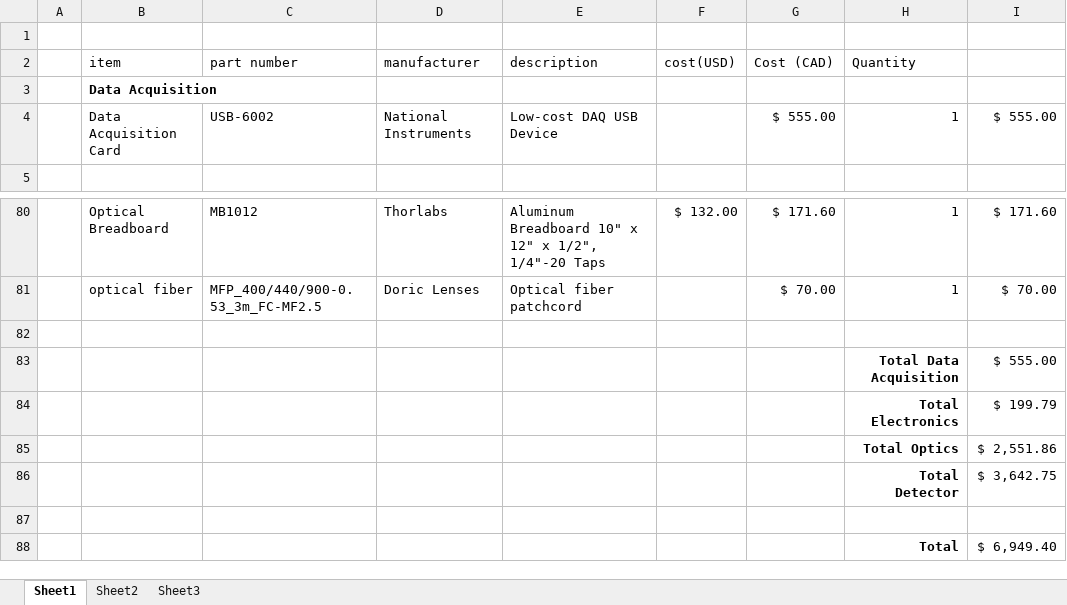
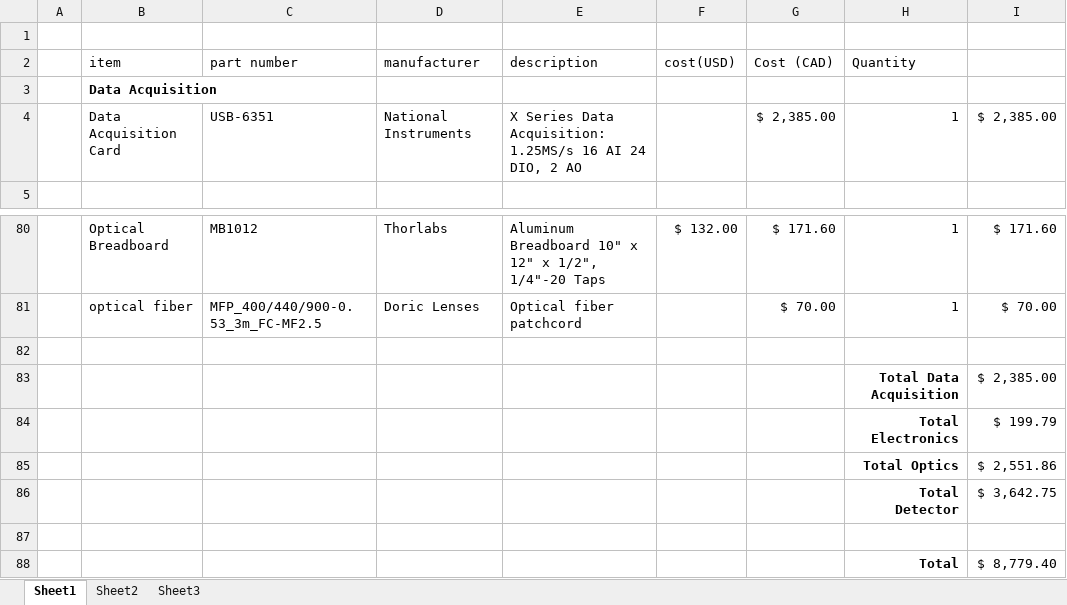
Before and after one commit to icoilab/CICLoPS, an Excel workbook: BOM.xlsx, sheet Sheet1, drawn as a sheet; only a part is shown, gaps mark what is left out; values as stored, in another font and other column widths than the file's, no borders; removed rows and columns are numbered as before the commit, all else as after; the diff names each change by its address in the sheet, - before the commit and + after, or states it on an @@ line.

Commit message:
reverted 6351 daq in bom

```diff
--- a/BOM.xlsx (sheet Sheet1)
+++ b/BOM.xlsx (sheet Sheet1)
-row 4:  | Data Acquisition Card | USB-6002 | National Instruments | Low-cost DAQ USB Device |  | $ 555.00 | 1 | $ 555.00
+row 4:  | Data Acquisition Card | USB-6351 | National Instruments | X Series Data Acquisition: 1.25MS/s 16 AI 24 DIO, 2 AO |  | $ 2,385.00 | 1 | $ 2,385.00
-I83: $ 555.00
+I83: $ 2,385.00
-I88: $ 6,949.40
+I88: $ 8,779.40
```
